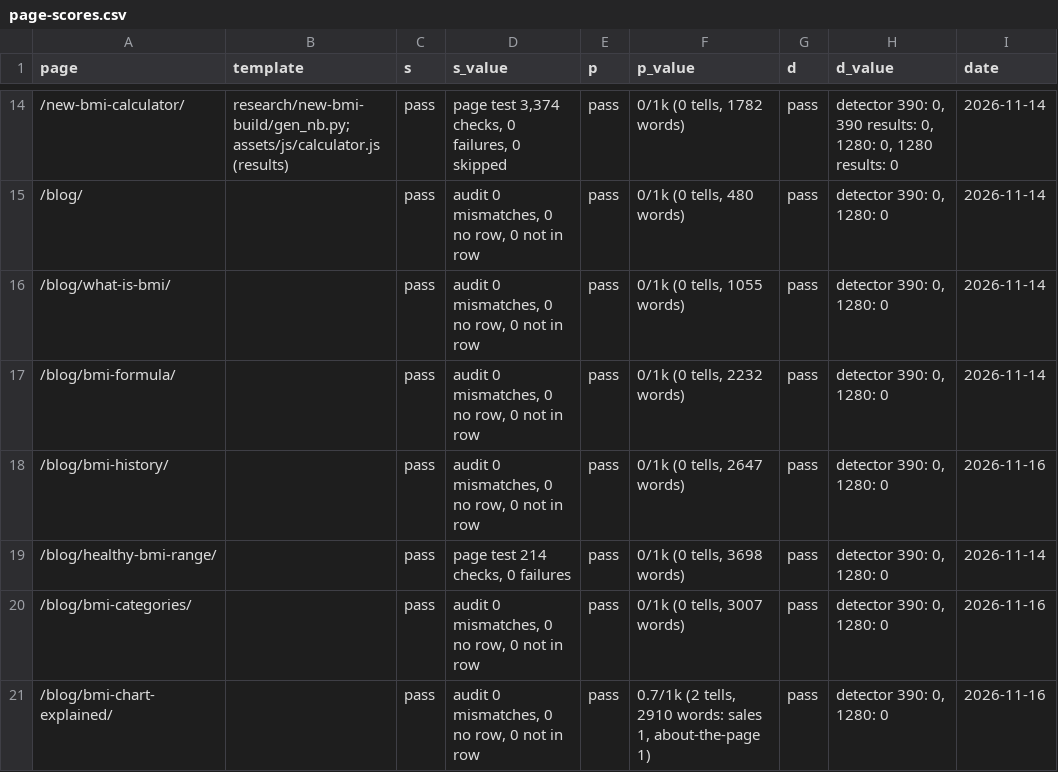
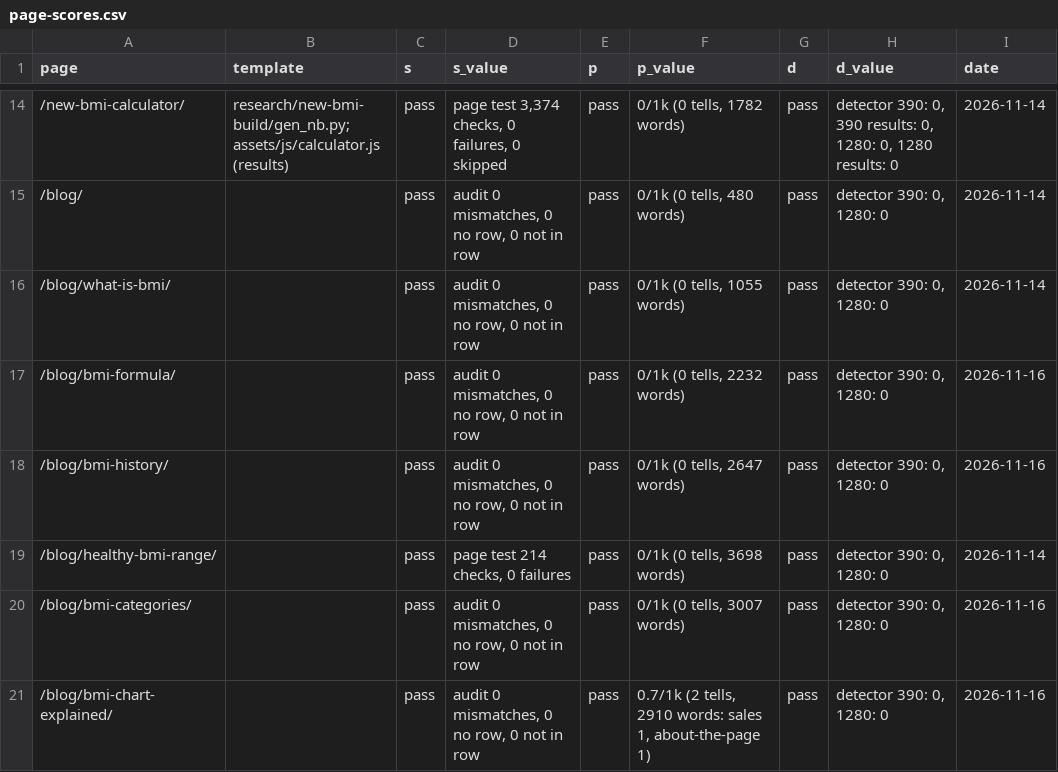
Before and after one commit to Mapstor/calculatemybmi, a CSV file: research/page-scores.csv, drawn as a sheet; only a part is shown, gaps mark what is left out.

```diff
--- a/research/page-scores.csv
+++ b/research/page-scores.csv
@@ -16,3 +16,3 @@ page,template,s,s_value,p,p_value,d,d_value,date
 /blog/what-is-bmi/,,pass,"audit 0 mismatches, 0 no row, 0 not in row",pass,"0/1k (0 tells, 1055 words)",pass,"detector 390: 0, 1280: 0",2026-11-14
-/blog/bmi-formula/,,pass,"audit 0 mismatches, 0 no row, 0 not in row",pass,"0/1k (0 tells, 2232 words)",pass,"detector 390: 0, 1280: 0",2026-11-14
+/blog/bmi-formula/,,pass,"audit 0 mismatches, 0 no row, 0 not in row",pass,"0/1k (0 tells, 2232 words)",pass,"detector 390: 0, 1280: 0",2026-11-16
 /blog/bmi-history/,,pass,"audit 0 mismatches, 0 no row, 0 not in row",pass,"0/1k (0 tells, 2647 words)",pass,"detector 390: 0, 1280: 0",2026-11-16
```
Also changed, not shown: 3 other files.
